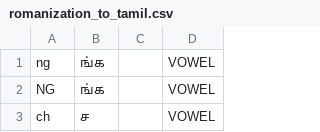
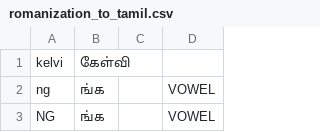
Before and after one commit to saltyseadawg/kelvi-backend, a CSV file: mappings/romanization_to_tamil.csv, drawn as a sheet; only a part is shown; the shorter side is filled out with more unchanged rows.

Commit message:
add kelvi to romanization mapping

```diff
--- a/mappings/romanization_to_tamil.csv
+++ b/mappings/romanization_to_tamil.csv
@@ -1 +1,2 @@
+kelvi,கேள்வி,,
 ng,ங்க,,VOWEL
```
